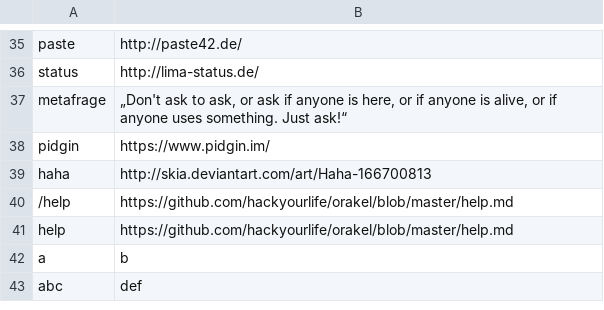
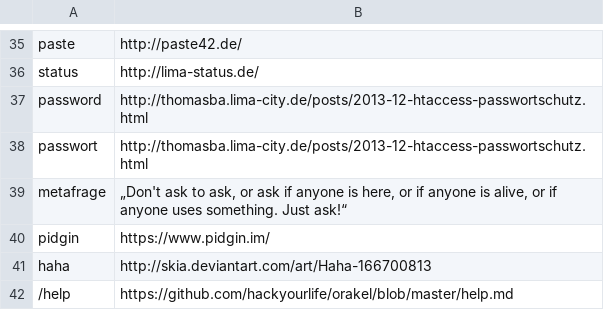
Before and after one commit to hackyourlife/orakel, a CSV file: messages.csv, drawn as a sheet; only a part is shown, gaps mark what is left out; the shorter side is filled out with more unchanged rows; the diff names each change by its address in the sheet, - before the commit and + after, or states it on an @@ line.

Commit message:
.htaccess password link

```diff
--- a/messages.csv
+++ b/messages.csv
+row 37: password | http://thomasba.lima-city.de/posts/2013-12-htaccess-passwortschutz.html
+row 38: passwort | http://thomasba.lima-city.de/posts/2013-12-htaccess-passwortschutz.html
```
